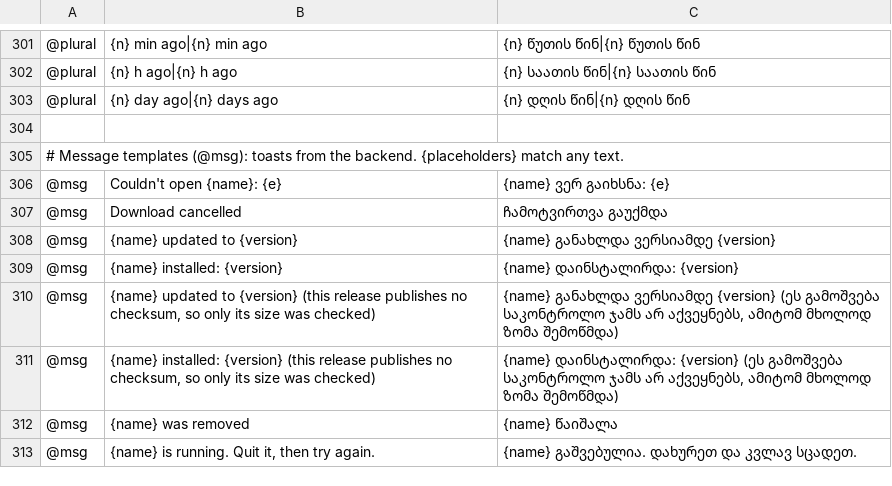
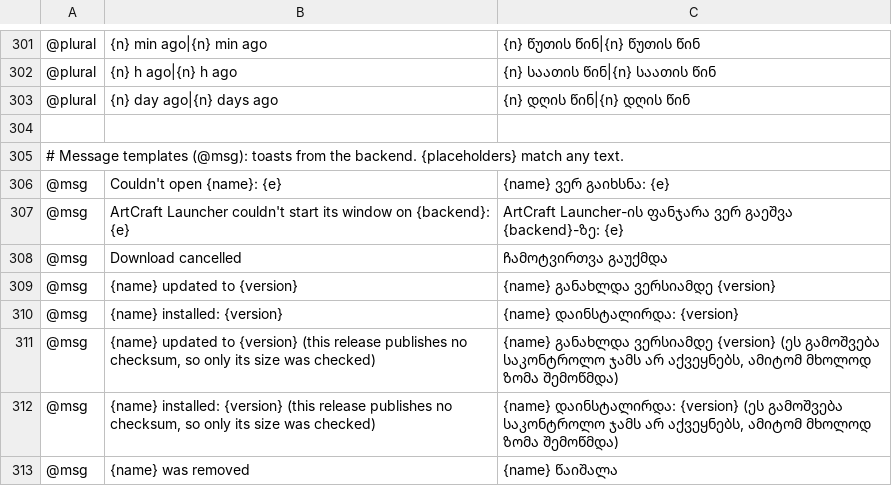
Before and after one commit to storytold/craft-launcher, a TSV file: crates/ui-egui/src/i18n/ka.tsv, drawn as a sheet; only a part is shown, gaps mark what is left out; the shorter side is filled out with more unchanged rows; the diff names each change by its address in the sheet, - before the commit and + after, or states it on an @@ line.

```diff
--- a/crates/ui-egui/src/i18n/ka.tsv
+++ b/crates/ui-egui/src/i18n/ka.tsv
+row 307: @msg | ArtCraft Launcher couldn't start its window on {backend}: {e} | ArtCraft Launcher-ის ფანჯარა ვერ გაეშვა {backend}-ზე: {e}
```
Also changed, not shown: crates/ui-egui/src/i18n/fr.tsv, crates/ui-egui/src/i18n/hu.tsv, 10 other files.
